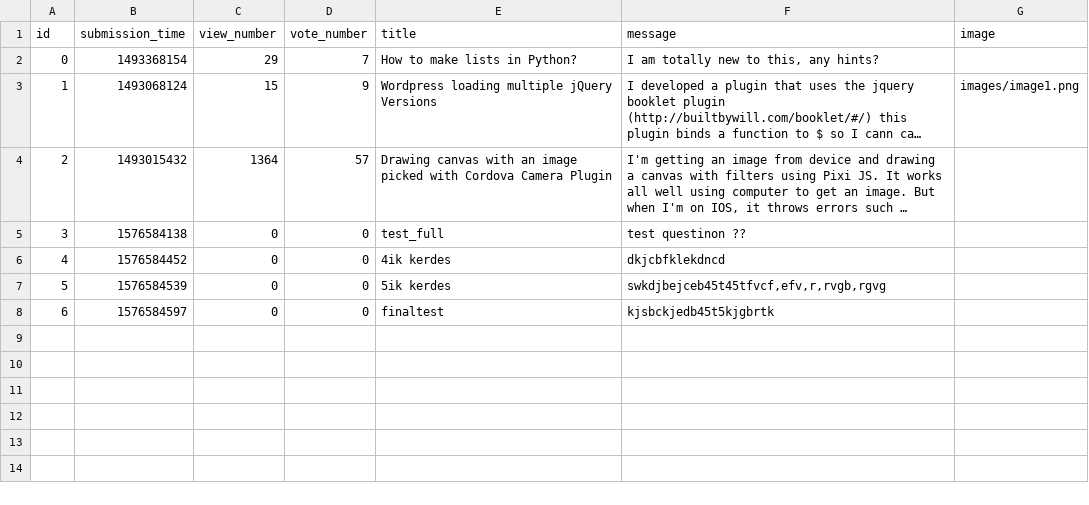
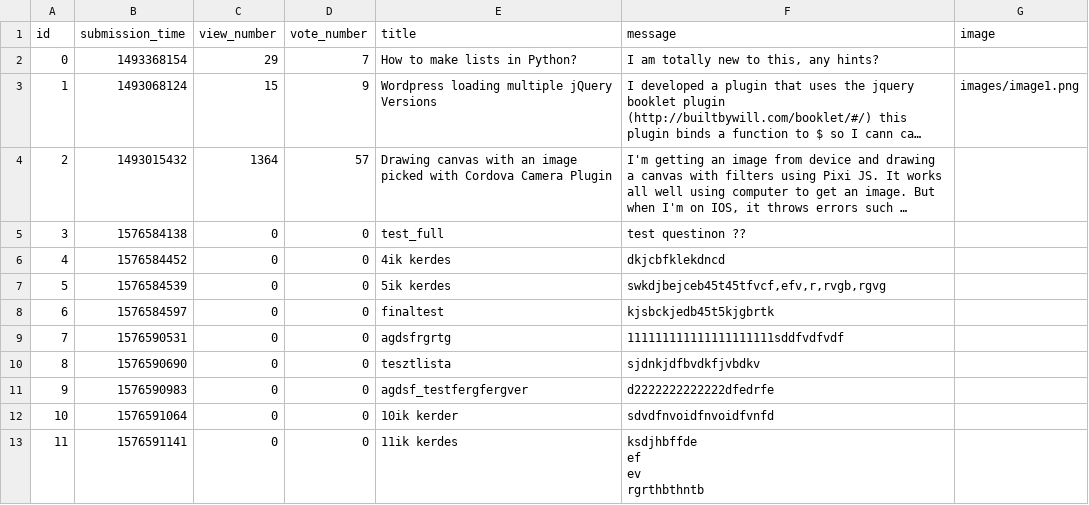
Before and after one commit to TiborGulyas/ask-mate-python, a CSV file: sample_data/question.csv, drawn as a sheet; long unchanged cells end in …; ↵ is a line break in a cell; the diff names each change by its address in the sheet, - before the commit and + after, or states it on an @@ line.

Commit message:
Display question

```diff
--- a/sample_data/question.csv
+++ b/sample_data/question.csv
+row 9: 7 | 1576590531 | 0 | 0 | agdsfrgrtg | 111111111111111111111sddfvdfvdf
+row 10: 8 | 1576590690 | 0 | 0 | tesztlista | sjdnkjdfbvdkfjvbdkv
+row 11: 9 | 1576590983 | 0 | 0 | agdsf_testfergfergver | d2222222222222dfedrfe
+row 12: 10 | 1576591064 | 0 | 0 | 10ik kerder | sdvdfnvoidfnvoidfvnfd
+row 13: 11 | 1576591141 | 0 | 0 | 11ik kerdes | ksdjhbffde ↵ ef ↵ ev ↵ rgrthbthntb
```
Also changed, not shown: 3 other files.
